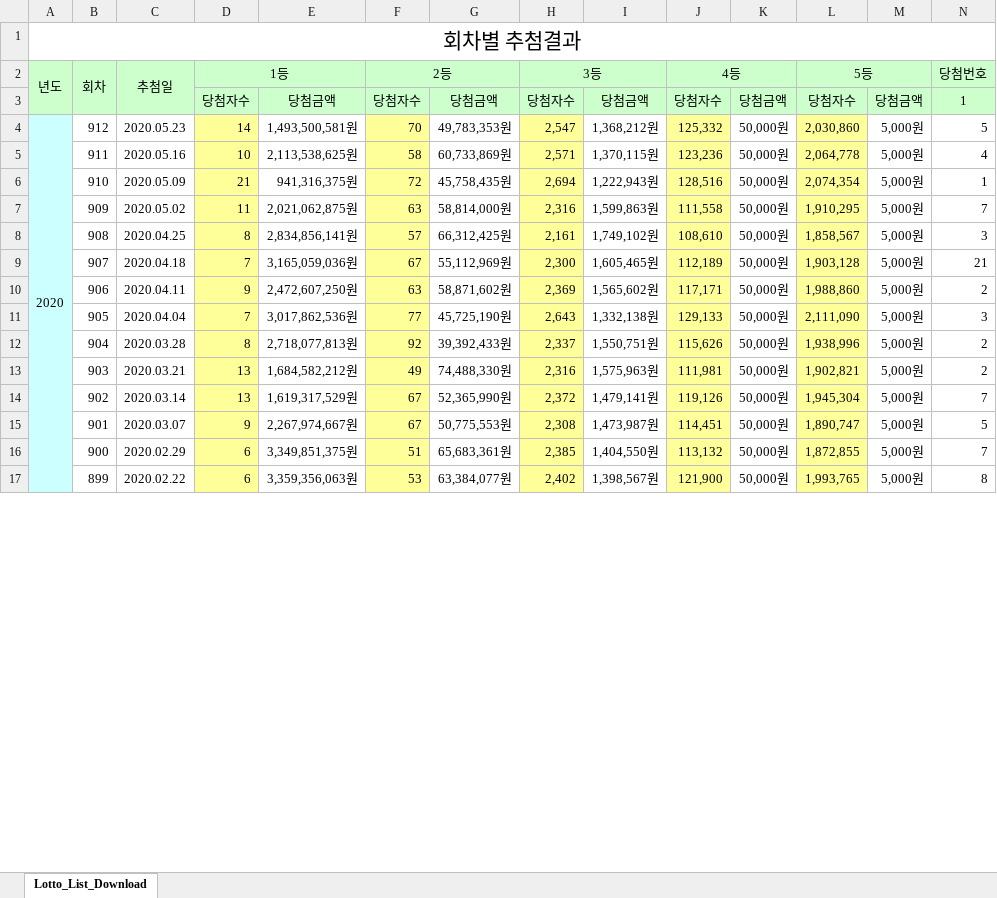
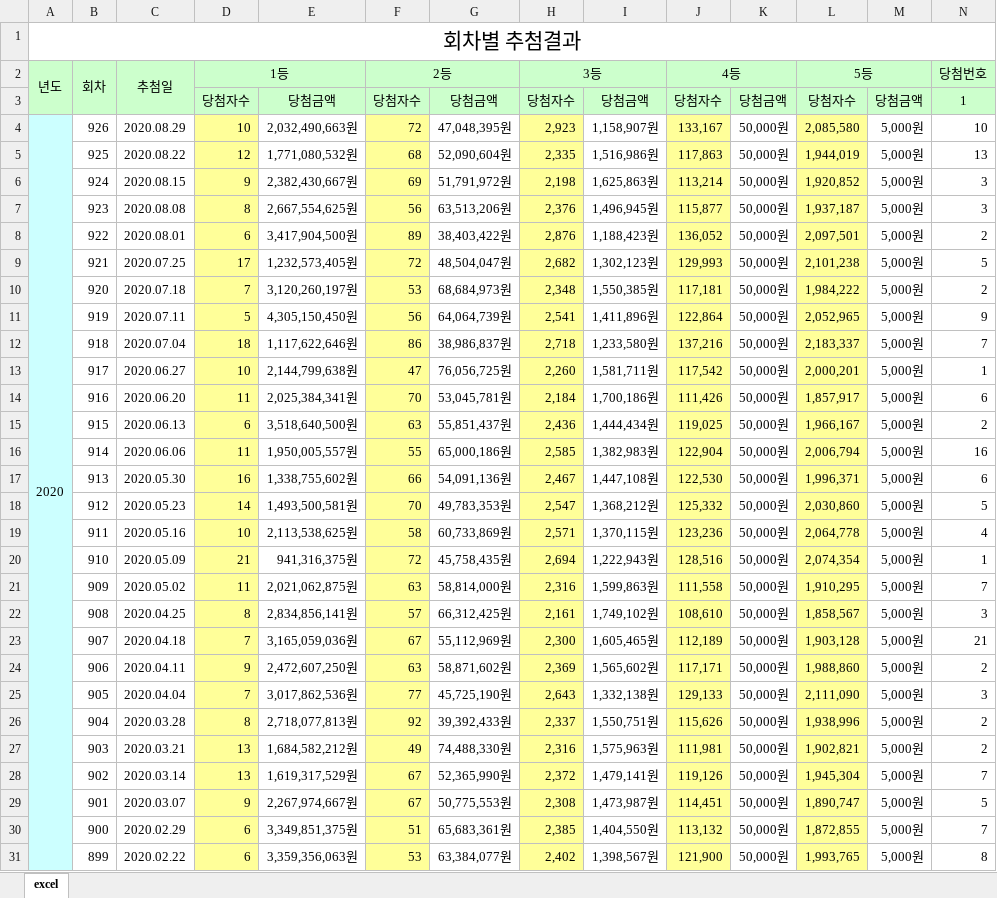
Before and after one commit to disket33/LotteryLottery, an Excel workbook: Lotto_List_Download.xlsx, sheet excel, drawn as a sheet; only a part is shown; values as stored, in another font and other column widths than the file's, no borders; removed rows and columns are numbered as before the commit, all else as after; rows hold the shown columns only; the diff names each change by its address in the sheet, - before the commit and + after, or states it on an @@ line.

Commit message:
Update Lotto_List_Download.xlsx

```diff
--- a/Lotto_List_Download.xlsx (sheet excel)
+++ b/Lotto_List_Download.xlsx (sheet excel)
-sheet tab: Lotto_List_Download
+sheet tab: excel
+row 4: 2020 | 926 | 2020.08.29 | 10 | 2,032,490,663원 | 72 | 47,048,395원 | 2,923 | 1,158,907원 | 133,167 | 50,000원 | 2,085,580 | 5,000원 | 10
+row 5:  | 925 | 2020.08.22 | 12 | 1,771,080,532원 | 68 | 52,090,604원 | 2,335 | 1,516,986원 | 117,863 | 50,000원 | 1,944,019 | 5,000원 | 13
+row 6:  | 924 | 2020.08.15 | 9 | 2,382,430,667원 | 69 | 51,791,972원 | 2,198 | 1,625,863원 | 113,214 | 50,000원 | 1,920,852 | 5,000원 | 3
+row 7:  | 923 | 2020.08.08 | 8 | 2,667,554,625원 | 56 | 63,513,206원 | 2,376 | 1,496,945원 | 115,877 | 50,000원 | 1,937,187 | 5,000원 | 3
+row 8:  | 922 | 2020.08.01 | 6 | 3,417,904,500원 | 89 | 38,403,422원 | 2,876 | 1,188,423원 | 136,052 | 50,000원 | 2,097,501 | 5,000원 | 2
+row 9:  | 921 | 2020.07.25 | 17 | 1,232,573,405원 | 72 | 48,504,047원 | 2,682 | 1,302,123원 | 129,993 | 50,000원 | 2,101,238 | 5,000원 | 5
+row 10:  | 920 | 2020.07.18 | 7 | 3,120,260,197원 | 53 | 68,684,973원 | 2,348 | 1,550,385원 | 117,181 | 50,000원 | 1,984,222 | 5,000원 | 2
+row 11:  | 919 | 2020.07.11 | 5 | 4,305,150,450원 | 56 | 64,064,739원 | 2,541 | 1,411,896원 | 122,864 | 50,000원 | 2,052,965 | 5,000원 | 9
+row 12:  | 918 | 2020.07.04 | 18 | 1,117,622,646원 | 86 | 38,986,837원 | 2,718 | 1,233,580원 | 137,216 | 50,000원 | 2,183,337 | 5,000원 | 7
+row 13:  | 917 | 2020.06.27 | 10 | 2,144,799,638원 | 47 | 76,056,725원 | 2,260 | 1,581,711원 | 117,542 | 50,000원 | 2,000,201 | 5,000원 | 1
+row 14:  | 916 | 2020.06.20 | 11 | 2,025,384,341원 | 70 | 53,045,781원 | 2,184 | 1,700,186원 | 111,426 | 50,000원 | 1,857,917 | 5,000원 | 6
+row 15:  | 915 | 2020.06.13 | 6 | 3,518,640,500원 | 63 | 55,851,437원 | 2,436 | 1,444,434원 | 119,025 | 50,000원 | 1,966,167 | 5,000원 | 2
+row 16:  | 914 | 2020.06.06 | 11 | 1,950,005,557원 | 55 | 65,000,186원 | 2,585 | 1,382,983원 | 122,904 | 50,000원 | 2,006,794 | 5,000원 | 16
+row 17:  | 913 | 2020.05.30 | 16 | 1,338,755,602원 | 66 | 54,091,136원 | 2,467 | 1,447,108원 | 122,530 | 50,000원 | 1,996,371 | 5,000원 | 6
-A18: 2020
+A18: (empty)
-A4:A24 merged
```
